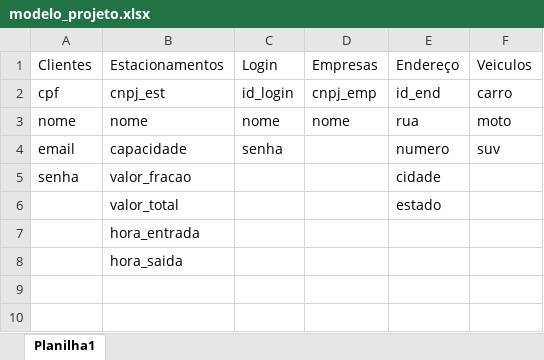
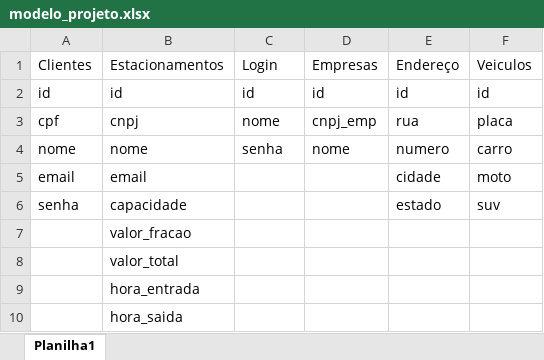
Before and after one commit to Helen-Ramos/projeto_integrador_grupo_04, an Excel workbook: modelo_db/modelo_projeto.xlsx, sheet Planilha1, drawn as a sheet; values as stored, in another font and other column widths than the file's, no borders; table styles not drawn; removed rows and columns are numbered as before the commit, all else as after; the diff names each change by its address in the sheet, - before the commit and + after, or states it on an @@ line.

```diff
--- a/modelo_db/modelo_projeto.xlsx (sheet Planilha1)
+++ b/modelo_db/modelo_projeto.xlsx (sheet Planilha1)
-row 2: cpf | cnpj_est | id_login | cnpj_emp | id_end | carro
+row 2: id | id | id | id | id | id
+row 3: cpf | cnpj | nome | cnpj_emp | rua | placa
-C4 (Login): nome
+C4 (Login): senha
-E4 (Endereço): rua
+E4 (Endereço): numero
-F4 (Veiculos): moto
+F4 (Veiculos): carro
+row 5: email | email |  |  | cidade | moto
-A6 (Clientes): email
+A6 (Clientes): senha
-C6 (Login): senha
+C6 (Login): (empty)
-E6 (Endereço): numero
+E6 (Endereço): estado
-A7 (Clientes): senha
+A7 (Clientes): (empty)
-E7 (Endereço): cidade
+E7 (Endereço): (empty)
-E8 (Endereço): estado
+E8 (Endereço): (empty)
```
Also changed, not shown: 1 other file.
